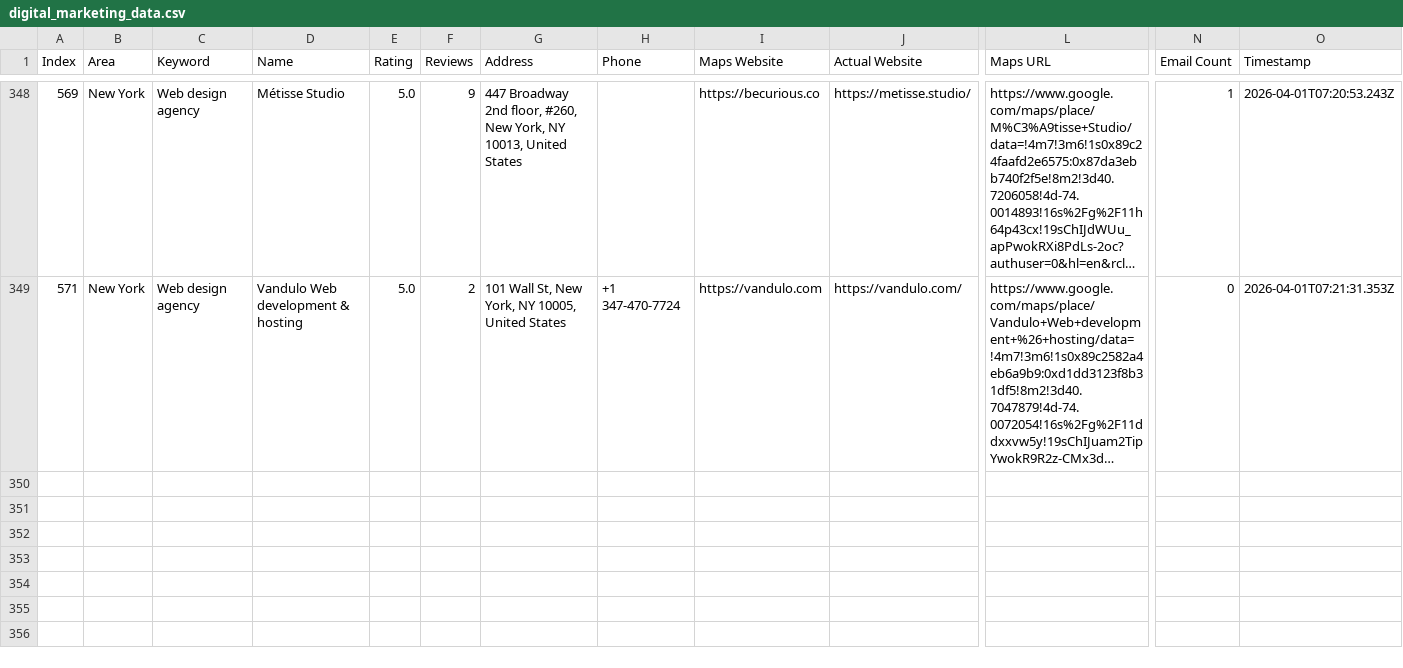
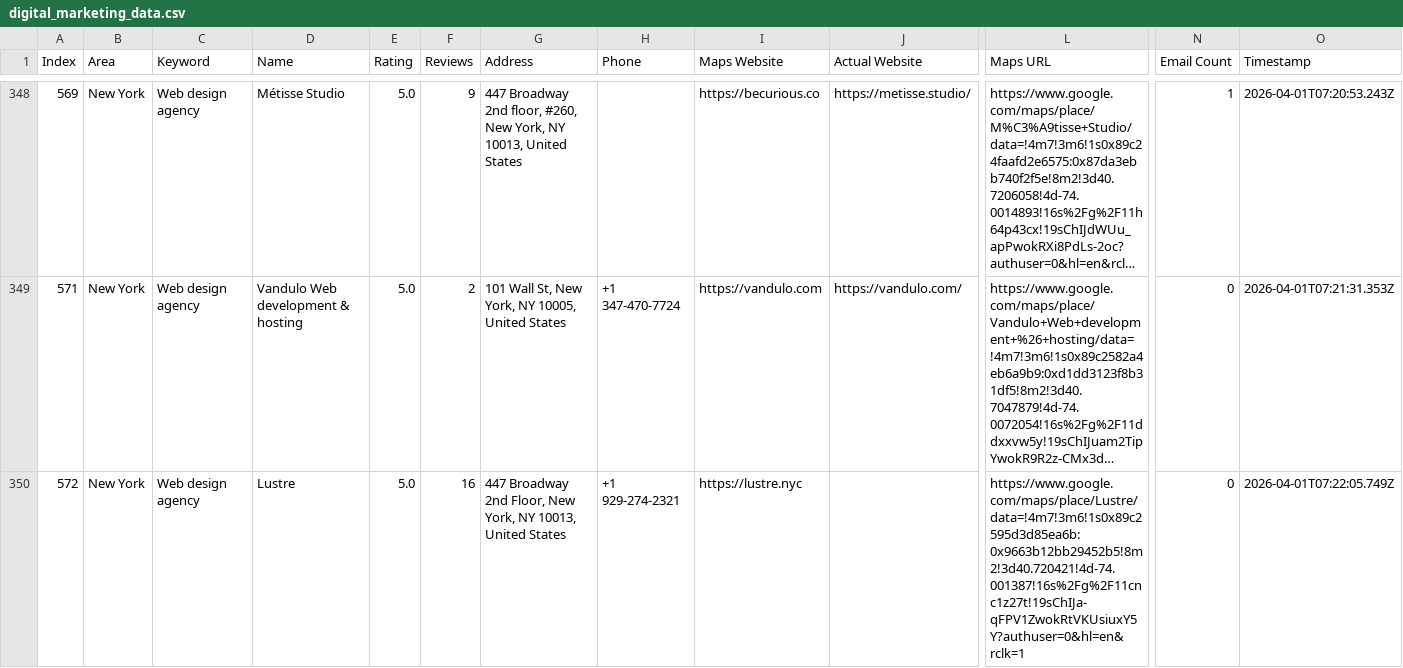
Before and after one commit to farhan281/hcf, a CSV file: digital_marketing_data.csv, drawn as a sheet; only a part is shown, gaps mark what is left out; long unchanged cells end in …; rows hold the shown columns only; the diff names each change by its address in the sheet, - before the commit and + after, or states it on an @@ line.

Commit message:
auto: 2026-04-01T07:22:08.766Z

```diff
--- a/digital_marketing_data.csv
+++ b/digital_marketing_data.csv
+row 350: 572 | New York | Web design agency | Lustre | 5.0 | 16 | 447 Broadway 2nd Floor, New York, NY 10013, United States | +1 929-274-2321 | https://lustre.nyc |  | https://www.google.com/maps/place/Lustre/data=!4m7!3m6!1s0x89c2595d3d85ea6b:0x9663b12bb29452b5!8m2!3d40.720421!4d-74.001387!16s%2Fg%2F11cnc1z27t!19sChIJa-qFPV1ZwokRtVKUsiuxY5Y?authuser=0&hl=en&rclk=1 | 0 | 2026-04-01T07:22:05.749Z
```
